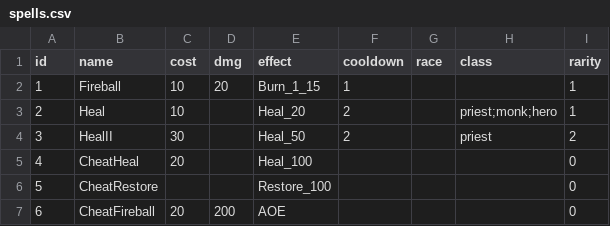
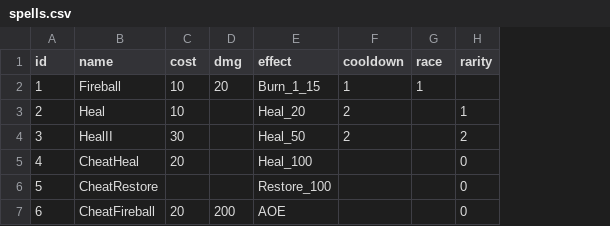
Before and after one commit to GAUDVIBE/MyWebSite, a CSV file: game_data/spells.csv, drawn as a sheet; removed rows and columns are numbered as before the commit, all else as after; the diff names each change by its address in the sheet, - before the commit and + after, or states it on an @@ line.

Commit message:
Update spells.csv

```diff
--- a/game_data/spells.csv
+++ b/game_data/spells.csv
-column H (class), rows 3-4: priest;monk;hero | priest
-G2 (race): (empty)
+G2 (race): 1
-H2 (rarity): 1
+H2 (rarity): (empty)
```
